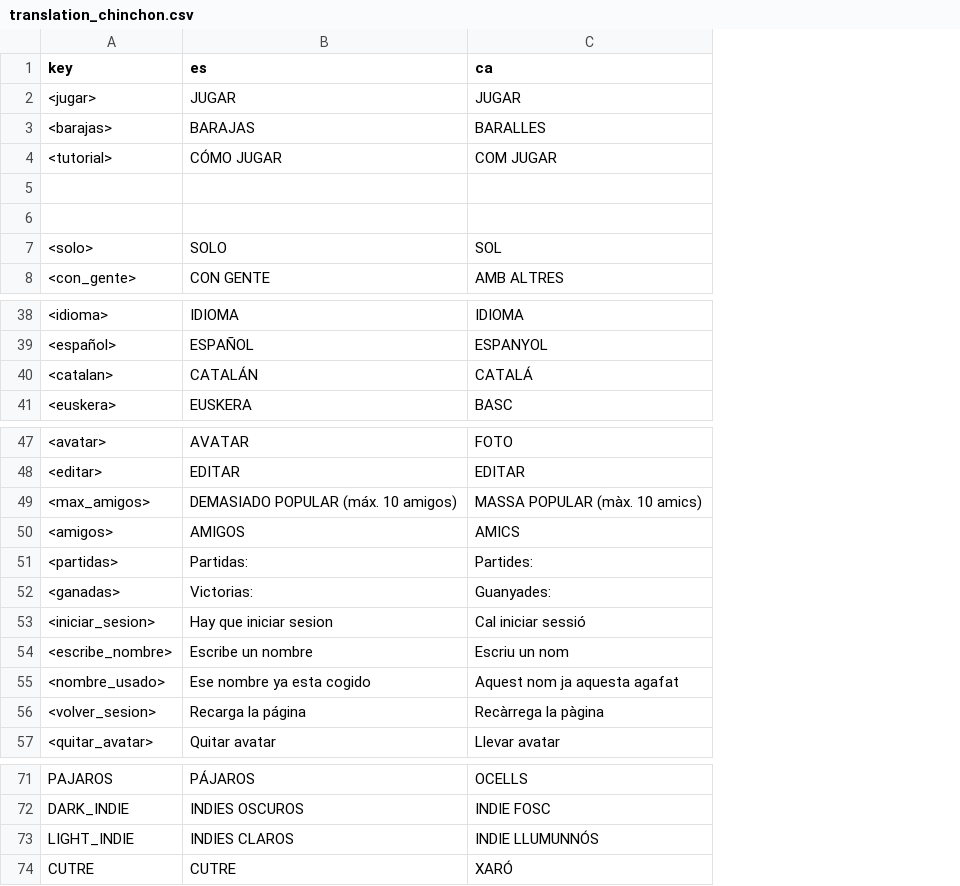
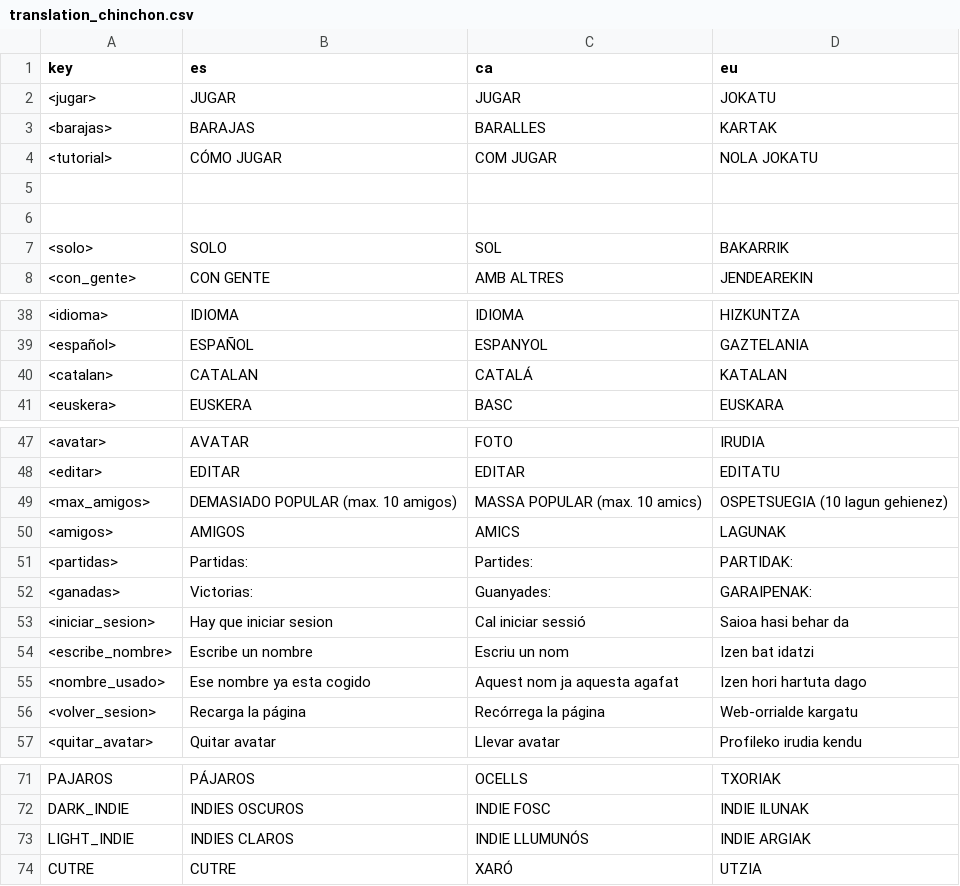
Before and after one commit to mignavarl/chinchon_transcendence, a CSV file: game_godot/src/translation/translation_chinchon.csv, drawn as a sheet; only a part is shown, gaps mark what is left out; the diff names each change by its address in the sheet, - before the commit and + after, or states it on an @@ line.

Commit message:
traducción a euskera

```diff
--- a/game_godot/src/translation/translation_chinchon.csv
+++ b/game_godot/src/translation/translation_chinchon.csv
+column D (eu), rows 2-8: JOKATU | KARTAK | NOLA JOKATU |  |  | BAKARRIK | JENDEAREKIN; rows 38-41: HIZKUNTZA | GAZTELANIA | KATALAN | EUSKARA; rows 47-57: IRUDIA | EDITATU | OSPETSUEGIA (10 lagun gehienez) | LAGUNAK | PARTIDAK: | GARAIPENAK: | Saioa hasi behar da | Izen bat idatzi | Izen hori hartuta dago | Web-orrialde kargatu | Profileko irudia kendu; rows 71-74: TXORIAK | INDIE ILUNAK | INDIE ARGIAK | UTZIA
-B40 (es): CATALÁN
+B40 (es): CATALAN
-B49 (es): DEMASIADO POPULAR (máx. 10 amigos)
+B49 (es): DEMASIADO POPULAR (max. 10 amigos)
-C49 (ca): MASSA POPULAR (màx. 10 amics)
+C49 (ca): MASSA POPULAR (max. 10 amics)
-C56 (ca): Recàrrega la pàgina
+C56 (ca): Recórrega la página
-C73 (ca): INDIE LLUMUNNÓS
+C73 (ca): INDIE LLUMUNÓS
```
